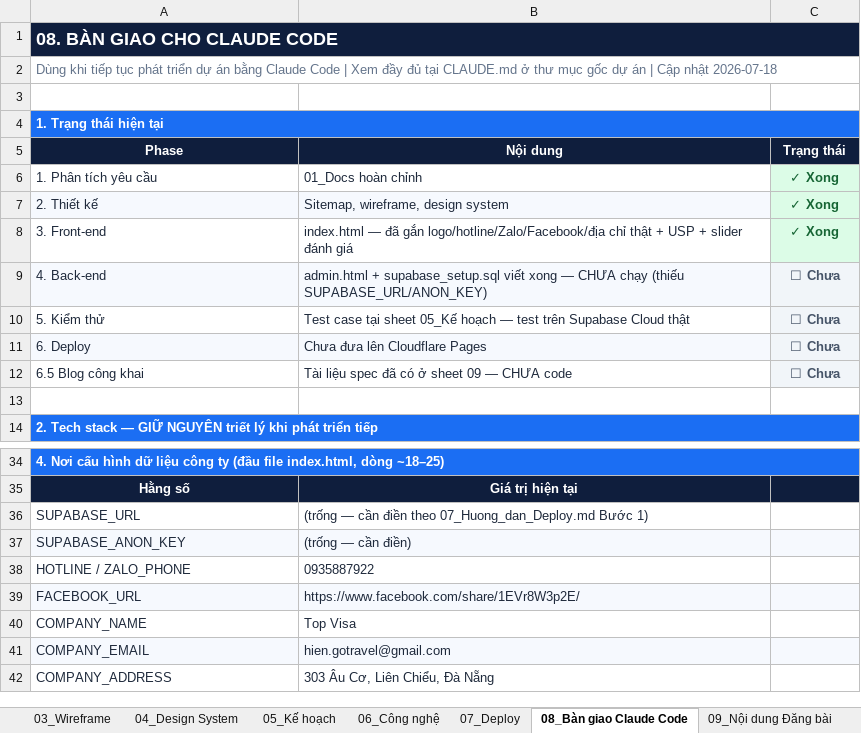
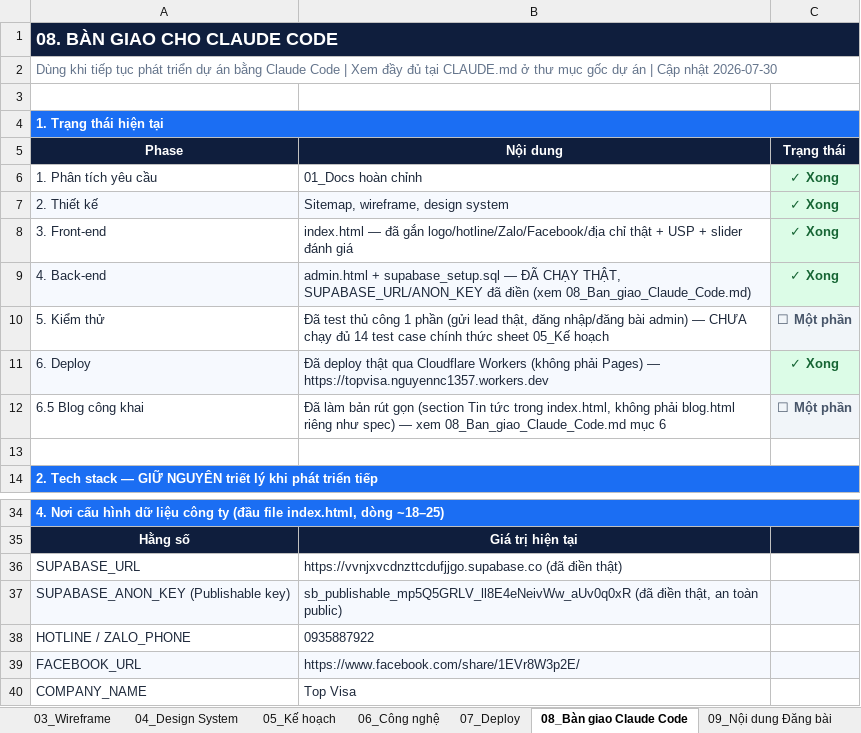
Before and after one commit to Nin-Min2231/Vs-Landing-Page, an Excel workbook: 01_Docs/Visa-Landing-Page_Tai_lieu.xlsx, sheet 08_Bàn giao Claude Code, drawn as a sheet; only a part is shown, gaps mark what is left out; the shorter side is filled out with more unchanged rows; values as stored, in another font and other column widths than the file's, no borders; removed rows and columns are numbered as before the commit, all else as after; the diff names each change by its address in the sheet, - before the commit and + after, or states it on an @@ line.

Commit message:
Them tai lieu ban giao 08_Ban_giao_Claude_Code.md
Ghi lai toan bo tinh trang thuc te + quyet dinh ky thuat cua phien
deploy vua roi (Supabase that, Cloudflare Workers thay vi Pages, bug
root directory da gap va cach fix, khac biet giua Tin tuc da lam va
spec blog.html goc). Dong bo lai CLAUDE.md/README.md/file Excel cho
khop trang thai thuc te (da lam that, khong con la ban nhap).

```diff
--- a/01_Docs/Visa-Landing-Page_Tai_lieu.xlsx (sheet 08_Bàn giao Claude Code)
+++ b/01_Docs/Visa-Landing-Page_Tai_lieu.xlsx (sheet 08_Bàn giao Claude Code)
-A2 (Phase): …Cập nhật 2026-07-18
+A2 (Phase): …Cập nhật 2026-07-30
-row 9: 4. Back-end | admin.html + supabase_setup.sql viết xong — CHƯA chạy (thiếu SUPABASE_URL/ANON_KEY) | ☐ Chưa
-row 10: 5. Kiểm thử | Test case tại sheet 05_Kế hoạch — test trên Supabase Cloud thật | ☐ Chưa
-row 11: 6. Deploy | Chưa đưa lên Cloudflare Pages | ☐ Chưa
-row 12: 6.5 Blog công khai | Tài liệu spec đã có ở sheet 09 — CHƯA code | ☐ Chưa
+row 9: 4. Back-end | admin.html + supabase_setup.sql — ĐÃ CHẠY THẬT, SUPABASE_URL/ANON_KEY đã điền (xem 08_Ban_giao_Claude_Code.md) | ✓ Xong
+row 10: 5. Kiểm thử | Đã test thủ công 1 phần (gửi lead thật, đăng nhập/đăng bài admin) — CHƯA chạy đủ 14 test case chính thức sheet 05_Kế hoạch | ☐ Một phần
+row 11: 6. Deploy | Đã deploy thật qua Cloudflare Workers (không phải Pages) — https://topvisa.nguyennc1357.workers.dev | ✓ Xong
+row 12: 6.5 Blog công khai | Đã làm bản rút gọn (section Tin tức trong index.html, không phải blog.html riêng như spec) — xem 08_Ban_giao_Claude_Code.md mục 6 | ☐ Một phần
-B36 (Nội dung): (trống — cần điền theo 07_Huong_dan_Deploy.md Bước 1)
+B36 (Nội dung): https://vvnjxvcdnzttcdufjjgo.supabase.co (đã điền thật)
-row 37: SUPABASE_ANON_KEY | (trống — cần điền)
+row 37: SUPABASE_ANON_KEY (Publishable key) | sb_publishable_mp5Q5GRLV_ll8E4eNeivWw_aUv0q0xR (đã điền thật, an toàn public)
```
Also changed, not shown: 3 other files.
